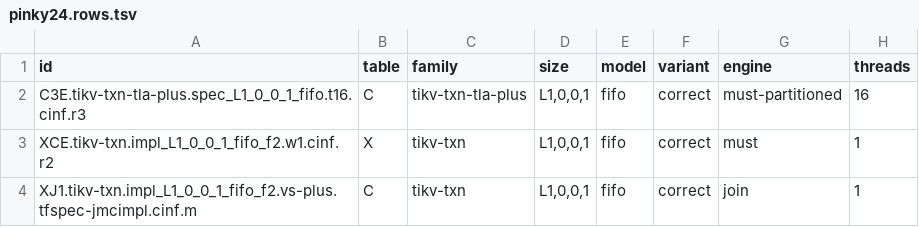
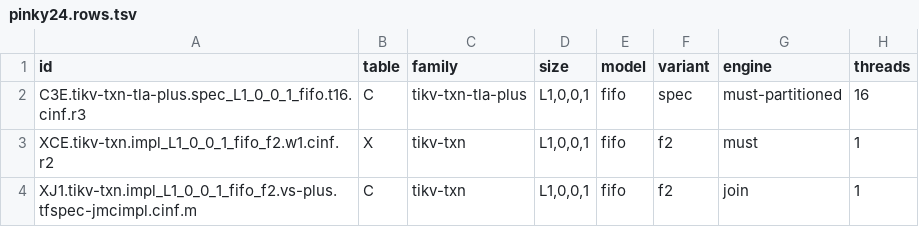
Before and after one commit to joulook/daavar, a TSV file: cluster/campaign/case-scaleup-1111/r3/pinky24.rows.tsv, drawn as a sheet; only a part is shown; the diff names each change by its address in the sheet, - before the commit and + after, or states it on an @@ line.

```diff
--- a/cluster/campaign/case-scaleup-1111/r3/pinky24.rows.tsv
+++ b/cluster/campaign/case-scaleup-1111/r3/pinky24.rows.tsv
-F2 (variant): correct
+F2 (variant): spec
-F3:F4 (variant): correct
+F3:F4 (variant): f2
```
Also changed, not shown: cluster/campaign/case-scaleup-1111/r3/pinky12.rows.tsv, cluster/campaign/case-scaleup-1111/r3/pinky22.rows.tsv, 2 other files.
